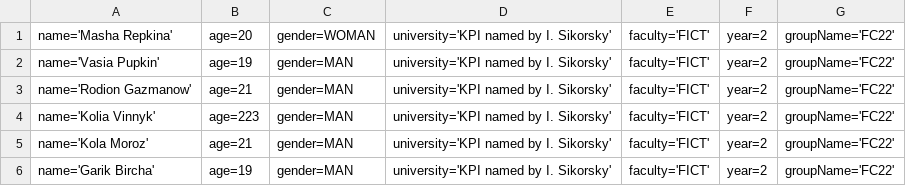
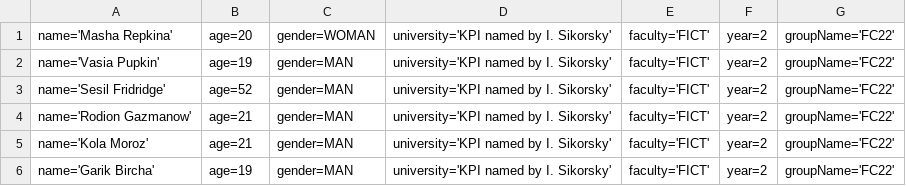
Before and after one commit to NatalkaDanilenko/HUMAN, a CSV file: Group.csv, drawn as a sheet.

```diff
--- a/Group.csv
+++ b/Group.csv
@@ -2,4 +2,4 @@ name='Masha Repkina', age=20, gender=WOMAN, university='KPI named by I. Sikorsky
 name='Vasia Pupkin', age=19, gender=MAN, university='KPI named by I. Sikorsky', faculty='FICT', year=2, groupName='FC22'
+name='Sesil Fridridge', age=52, gender=MAN, university='KPI named by I. Sikorsky', faculty='FICT', year=2, groupName='FC22'
 name='Rodion Gazmanow', age=21, gender=MAN, university='KPI named by I. Sikorsky', faculty='FICT', year=2, groupName='FC22'
-name='Kolia Vinnyk', age=223, gender=MAN, university='KPI named by I. Sikorsky', faculty='FICT', year=2, groupName='FC22'
 name='Kola Moroz', age=21, gender=MAN, university='KPI named by I. Sikorsky', faculty='FICT', year=2, groupName='FC22'
```
Also changed, not shown: 6 other files.
